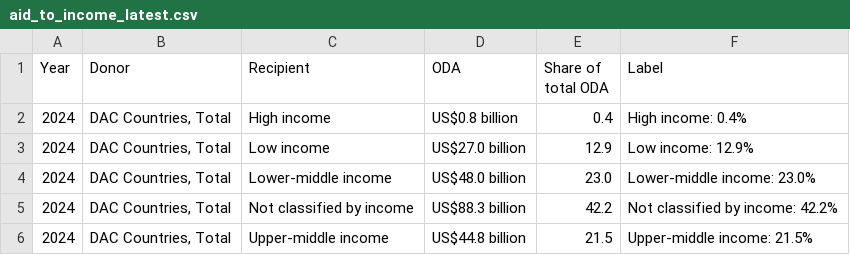
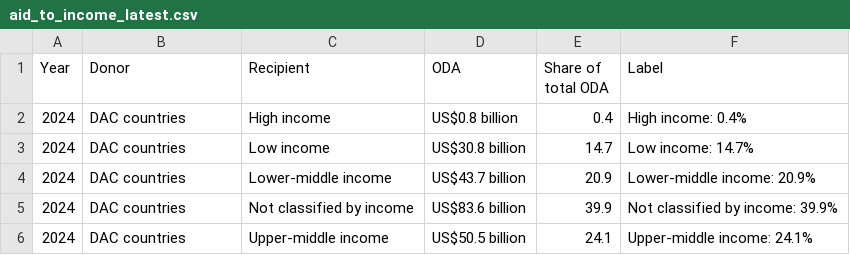
Before and after one commit to ONEcampaign/oda-dashboard, a CSV file: topic_page/aid_to_income_latest.csv, drawn as a sheet.

```diff
--- a/topic_page/aid_to_income_latest.csv
+++ b/topic_page/aid_to_income_latest.csv
@@ -1,6 +1,6 @@
 Year,Donor,Recipient,ODA,Share of total ODA,Label
-2024,"DAC Countries, Total",High income,US$0.8 billion,0.4,High income: 0.4%
-2024,"DAC Countries, Total",Low income,US$27.0 billion,12.9,Low income: 12.9%
-2024,"DAC Countries, Total",Lower-middle income,US$48.0 billion,23.0,Lower-middle income: 23.0%
-2024,"DAC Countries, Total",Not classified by income,US$88.3 billion,42.2,Not classified by income: 42.2%
-2024,"DAC Countries, Total",Upper-middle income,US$44.8 billion,21.5,Upper-middle income: 21.5%
+2024,DAC countries,High income,US$0.8 billion,0.4,High income: 0.4%
+2024,DAC countries,Low income,US$30.8 billion,14.7,Low income: 14.7%
+2024,DAC countries,Lower-middle income,US$43.7 billion,20.9,Lower-middle income: 20.9%
+2024,DAC countries,Not classified by income,US$83.6 billion,39.9,Not classified by income: 39.9%
+2024,DAC countries,Upper-middle income,US$50.5 billion,24.1,Upper-middle income: 24.1%
```
Also changed, not shown: topic_page/aid_to_africa_ts.csv, topic_page/aid_to_health_ts.csv, 23 other files.
